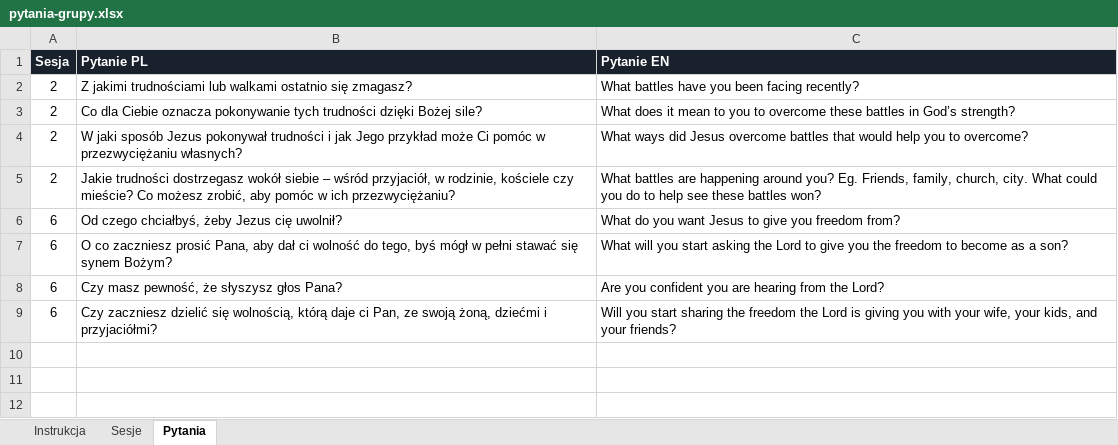
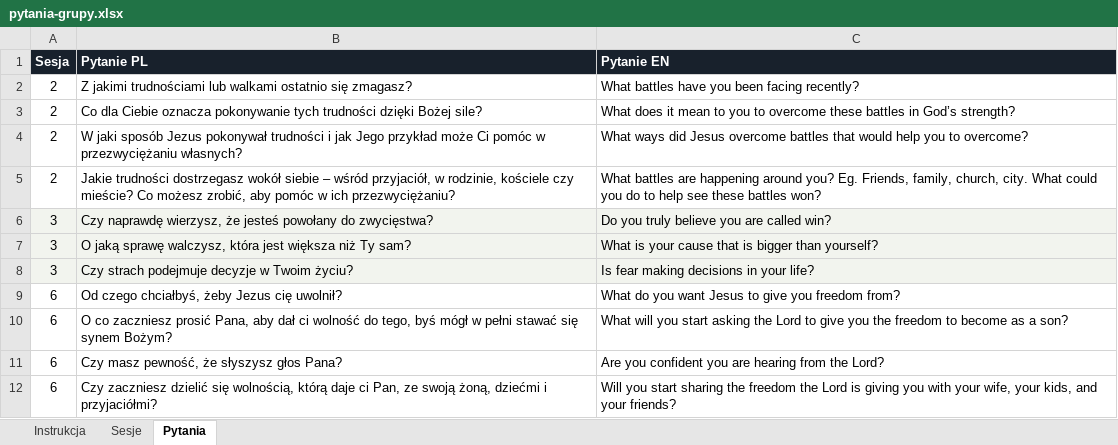
Before and after one commit to matbar87/forge, an Excel workbook: plan/pytania-grupy.xlsx, sheet Pytania, drawn as a sheet; values as stored, in another font and other column widths than the file's, no borders; the diff names each change by its address in the sheet, - before the commit and + after, or states it on an @@ line.

```diff
--- a/plan/pytania-grupy.xlsx (sheet Pytania)
+++ b/plan/pytania-grupy.xlsx (sheet Pytania)
+row 6: 3 | Czy naprawdę wierzysz, że jesteś powołany do zwycięstwa? | Do you truly believe you are called win?
+row 7: 3 | O jaką sprawę walczysz, która jest większa niż Ty sam? | What is your cause that is bigger than yourself?
+row 8: 3 | Czy strach podejmuje decyzje w Twoim życiu? | Is fear making decisions in your life?
```
Also changed, not shown: plan/grupy.xlsx, 6 other files.
